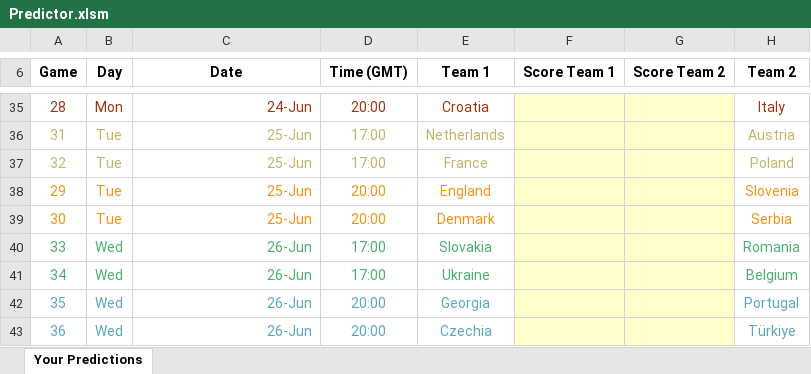
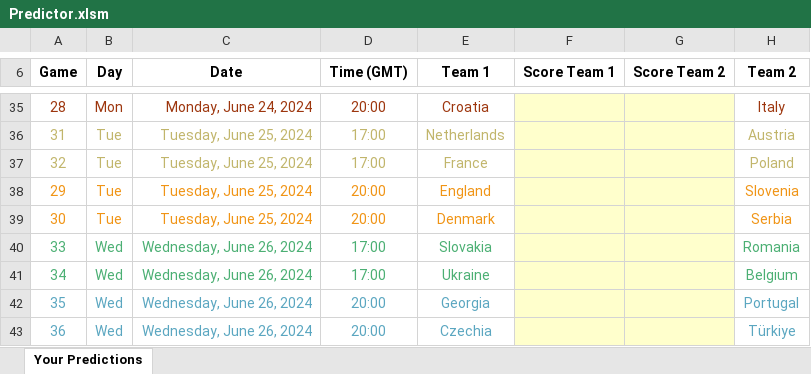
Before and after one commit to BenGillard/BensPredictorGame, an Excel workbook: Predictor.xlsm, sheet Your Predictions, drawn as a sheet; only a part is shown, gaps mark what is left out; values as stored, in another font and other column widths than the file's, no borders; charts and pictures and conditional formats not drawn; the diff covers the shown part only; the diff names each change by its address in the sheet, - before the commit and + after, or states it on an @@ line.

```diff
--- a/Predictor.xlsm (sheet Your Predictions)
+++ b/Predictor.xlsm (sheet Your Predictions)
-C35 (Date): 24-Jun
+C35 (Date): Monday, June 24, 2024
-C36:C39 (Date): 25-Jun
+C36:C39 (Date): Tuesday, June 25, 2024
-C40:C43 (Date): 26-Jun
+C40:C43 (Date): Wednesday, June 26, 2024
```
Also changed, not shown: 27 edited cells elsewhere in this sheet, charts or pictures, Entries/Predictor_RCE.xlsm, PredictorTracker.xlsx, 44 other files.
